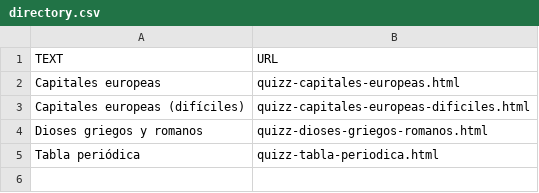
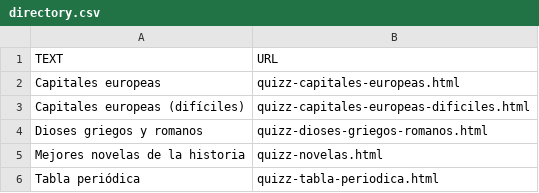
Before and after one commit to francisco-jnm/francisco-jnm.github.io, a CSV file: Quizzes/directory.csv, drawn as a sheet.

```diff
--- a/Quizzes/directory.csv
+++ b/Quizzes/directory.csv
@@ -4,2 +4,3 @@ Capitales europeas (difíciles);quizz-capitales-europeas-dificiles.html
 Dioses griegos y romanos;quizz-dioses-griegos-romanos.html
+Mejores novelas de la historia;quizz-novelas.html
 Tabla periódica;quizz-tabla-periodica.html
```
Also changed, not shown: 3 other files.
